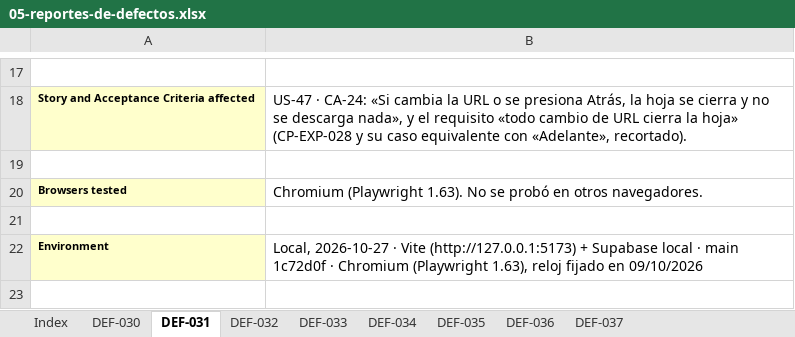
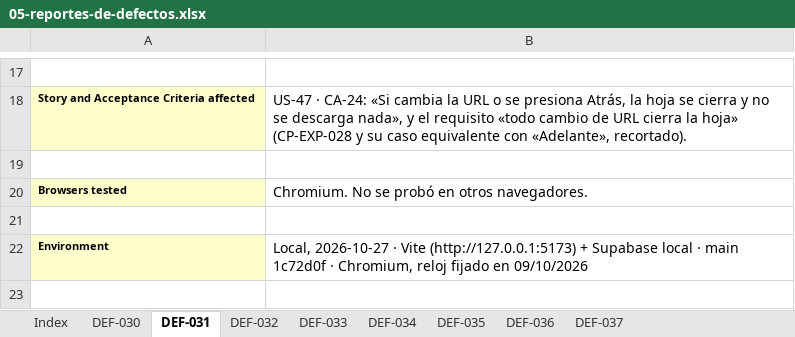
Before and after one commit to Joaconz/Biyu, an Excel workbook: entrega-2/05-reportes-de-defectos.xlsx, sheet DEF-031, drawn as a sheet; only a part is shown, gaps mark what is left out; values as stored, in another font and other column widths than the file's, no borders; the diff covers the shown part only; the diff names each change by its address in the sheet, - before the commit and + after, or states it on an @@ line.

```diff
--- a/entrega-2/05-reportes-de-defectos.xlsx (sheet DEF-031)
+++ b/entrega-2/05-reportes-de-defectos.xlsx (sheet DEF-031)
-B20: Chromium (Playwright 1.63). No se…
+B20: Chromium. No se…
-B22: …1c72d0f · Chromium (Playwright 1.63), reloj fijado…
+B22: …1c72d0f · Chromium, reloj fijado…
```
Also changed, not shown: 1 edited cell elsewhere in this sheet, sheet DEF-032, sheet DEF-036, sheet DEF-033, sheet DEF-030, sheet DEF-037, sheet DEF-035, 1 more sheet, entrega-2/02-especificacion-casos-v2.xlsx, entrega-2/04-ejecucion.xlsx, 15 other files.
